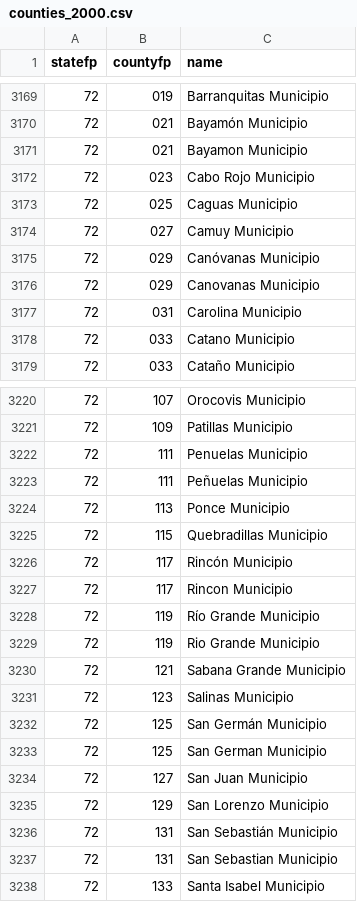
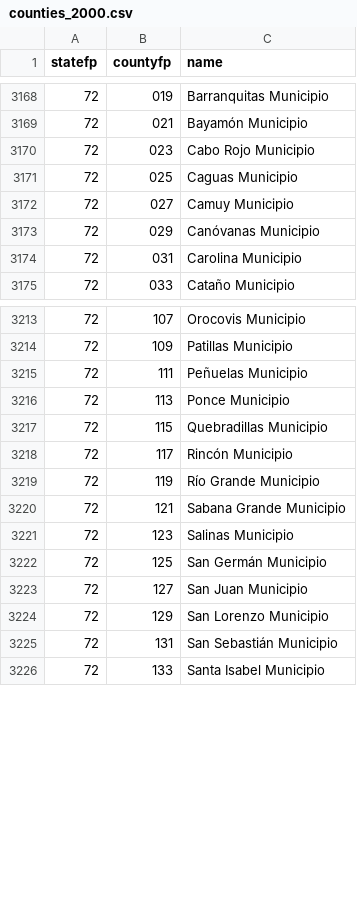
Before and after one commit to fitnr/addfips, a CSV file: addfips/data/counties_2000.csv, drawn as a sheet; only a part is shown, gaps mark what is left out; removed rows and columns are numbered as before the commit, all else as after; the diff covers the shown part only; the diff names each change by its address in the sheet, - before the commit and + after, or states it on an @@ line.

```diff
--- a/addfips/data/counties_2000.csv
+++ b/addfips/data/counties_2000.csv
-row 3171: 72 | 021 | Bayamon Municipio
-row 3176: 72 | 029 | Canovanas Municipio
-row 3178: 72 | 033 | Catano Municipio
-row 3222: 72 | 111 | Penuelas Municipio
-row 3227: 72 | 117 | Rincon Municipio
-row 3229: 72 | 119 | Rio Grande Municipio
-row 3233: 72 | 125 | San German Municipio
-row 3237: 72 | 131 | San Sebastian Municipio
```
Also changed, not shown: 1 added row and 5 removed rows elsewhere in this file, addfips/data/counties_2010.csv, addfips/data/counties_2015.csv, 2 other files.
